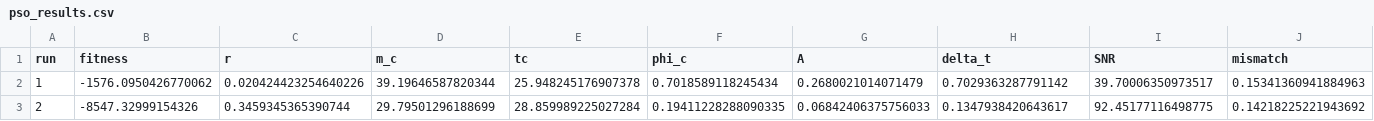
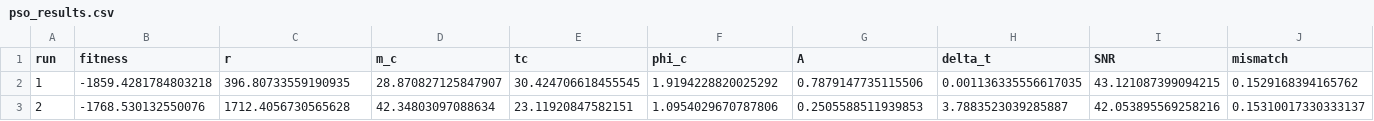
Before and after one commit to WeiQYU/PSO_change, a CSV file: Main/PSO_GPU/Arithmetic main/pso_results.csv, drawn as a sheet; only a part is shown; the diff covers the shown part only; the diff names each change by its address in the sheet, - before the commit and + after, or states it on an @@ line.

Commit message:
better result

```diff
--- a/Main/PSO_GPU/Arithmetic main/pso_results.csv
+++ b/Main/PSO_GPU/Arithmetic main/pso_results.csv
-B2 (fitness): -1576.0950426770062
+B2 (fitness): -1859.4281784803218
-C2 (r): 0.020424423254640226
+C2 (r): 396.80733559190935
-D2 (m_c): 39.19646587820344
+D2 (m_c): 28.870827125847907
-E2 (tc): 25.948245176907378
+E2 (tc): 30.424706618455545
-F2 (phi_c): 0.7018589118245434
+F2 (phi_c): 1.9194228820025292
-G2 (A): 0.2680021014071479
+G2 (A): 0.7879147735115506
-H2 (delta_t): 0.7029363287791142
+H2 (delta_t): 0.001136335556617035
-I2 (SNR): 39.70006350973517
+I2 (SNR): 43.121087399094215
-J2 (mismatch): 0.15341360941884963
+J2 (mismatch): 0.1529168394165762
-B3 (fitness): -8547.32999154326
+B3 (fitness): -1768.530132550076
-C3 (r): 0.3459345365390744
+C3 (r): 1712.4056730565628
-D3 (m_c): 29.79501296188699
+D3 (m_c): 42.34803097088634
-E3 (tc): 28.859989225027284
+E3 (tc): 23.11920847582151
-F3 (phi_c): 0.19411228288090335
+F3 (phi_c): 1.0954029670787806
-G3 (A): 0.06842406375756033
+G3 (A): 0.2505588511939853
-H3 (delta_t): 0.1347938420643617
+H3 (delta_t): 3.7883523039285887
-I3 (SNR): 92.45177116498775
+I3 (SNR): 42.053895569258216
-J3 (mismatch): 0.14218225221943692
+J3 (mismatch): 0.15310017330333137
```
Also changed, not shown: 84 edited cells elsewhere in this file, 18 other files.
